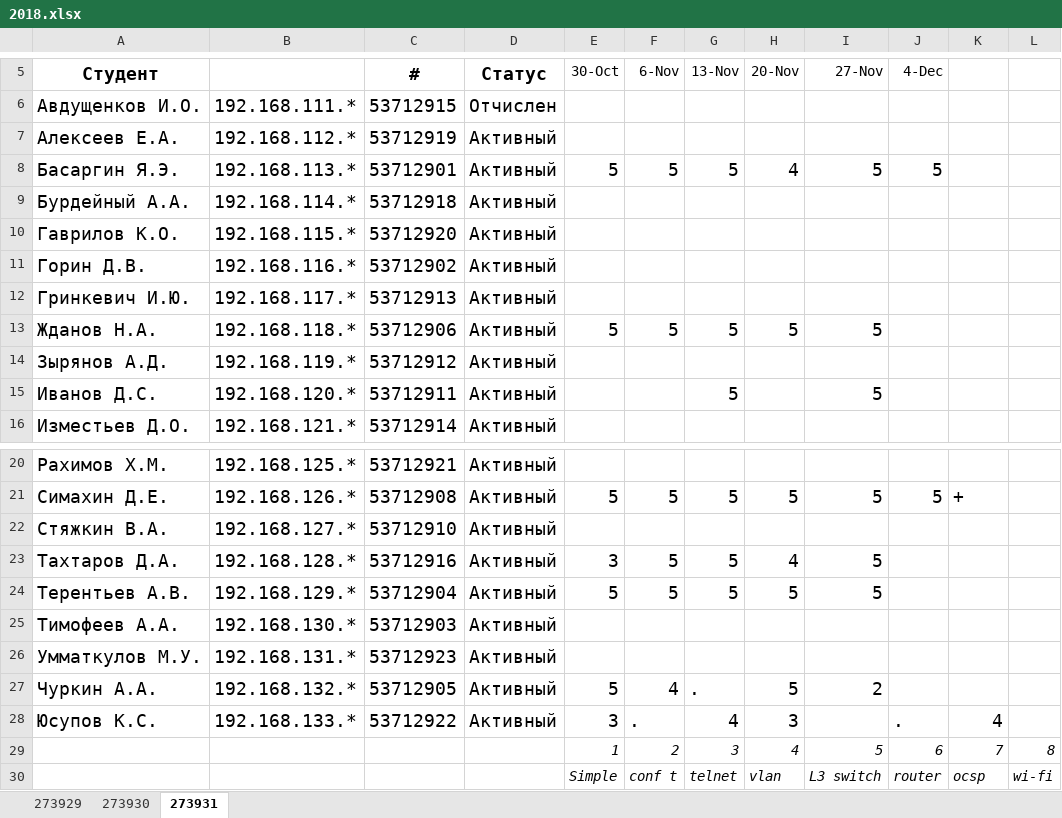
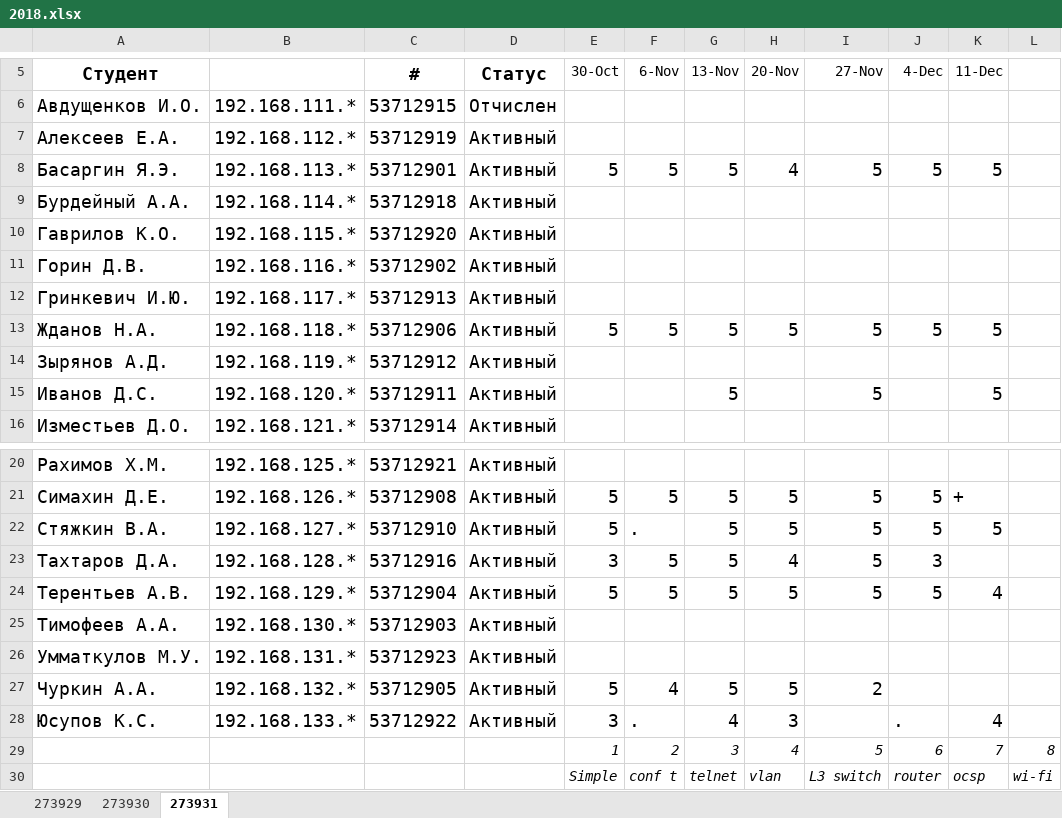
Before and after one commit to ukoloff/nets, an Excel workbook: register/2018.xlsx, sheet 273931, drawn as a sheet; only a part is shown, gaps mark what is left out; values as stored, in another font and other column widths than the file's, no borders; the diff names each change by its address in the sheet, - before the commit and + after, or states it on an @@ line.

```diff
--- a/register/2018.xlsx (sheet 273931)
+++ b/register/2018.xlsx (sheet 273931)
-K5: (empty)
+K5: 11-Dec
-K8 (11-Dec): (empty)
+K8 (11-Dec): 5
-J13 (4-Dec): (empty)
+J13 (4-Dec): 5
-K13 (11-Dec): (empty)
+K13 (11-Dec): 5
-K15 (11-Dec): (empty)
+K15 (11-Dec): 5
-E22 (30-Oct): (empty)
+E22 (30-Oct): 5
-F22 (6-Nov): (empty)
+F22 (6-Nov): .
-G22 (13-Nov): (empty)
+G22 (13-Nov): 5
-H22 (20-Nov): (empty)
+H22 (20-Nov): 5
-I22 (27-Nov): (empty)
+I22 (27-Nov): 5
-J22 (4-Dec): (empty)
+J22 (4-Dec): 5
-K22 (11-Dec): (empty)
+K22 (11-Dec): 5
-J23 (4-Dec): (empty)
+J23 (4-Dec): 3
-J24 (4-Dec): (empty)
+J24 (4-Dec): 5
-K24 (11-Dec): (empty)
+K24 (11-Dec): 4
-G27 (13-Nov): .
+G27 (13-Nov): 5
```
Also changed, not shown: sheet 273929, sheet 273930.
